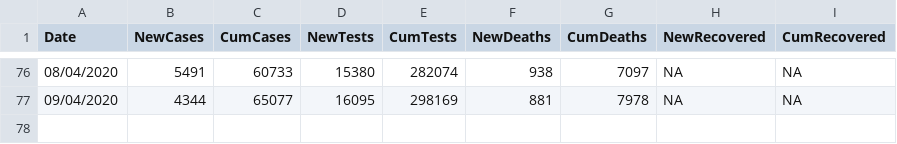
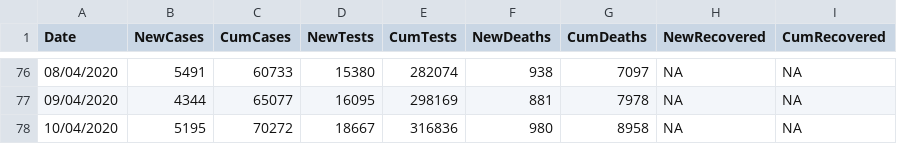
Before and after one commit to emmadoughty/Daily_COVID-19, a CSV file: Data/COVID19_by_day.csv, drawn as a sheet; only a part is shown, gaps mark what is left out; the diff names each change by its address in the sheet, - before the commit and + after, or states it on an @@ line.

Commit message:
Updated for 10/04; continued using pillar 1 positive cases only

```diff
--- a/Data/COVID19_by_day.csv
+++ b/Data/COVID19_by_day.csv
+row 78: 10/04/2020 | 5195 | 70272 | 18667 | 316836 | 980 | 8958 | NA | NA
```
